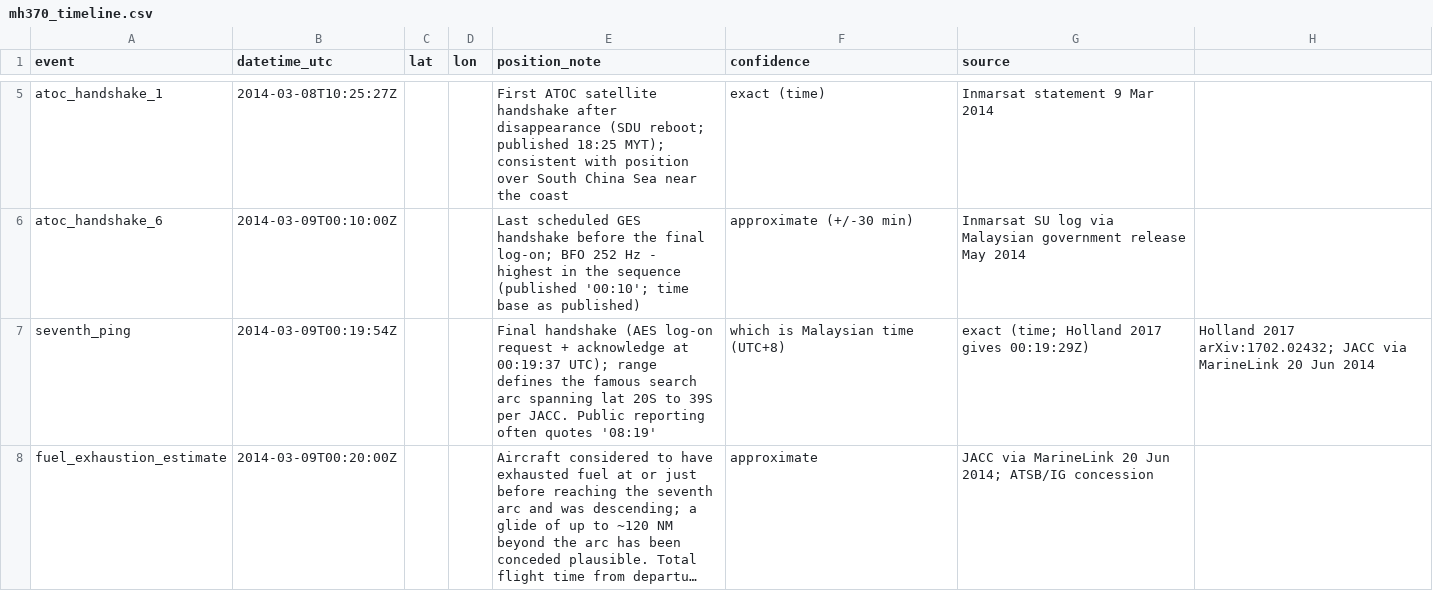
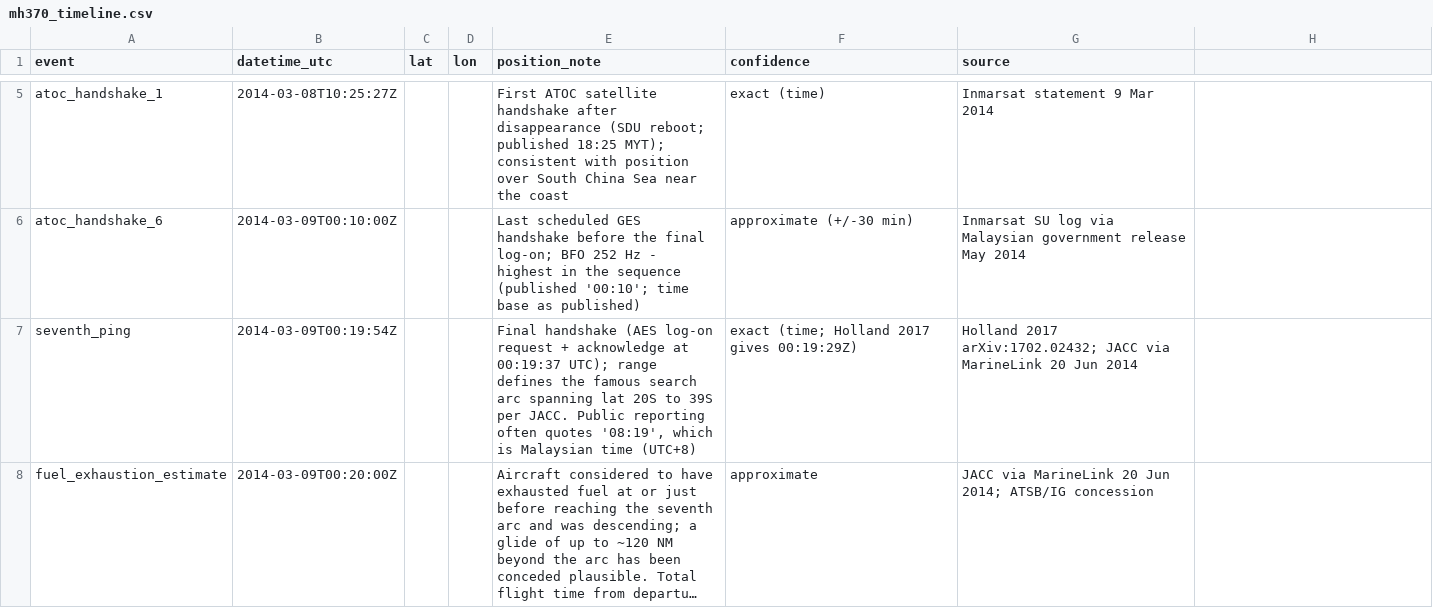
Before and after one commit to pgrinste/mh370-search, a CSV file: data/curated/mh370_timeline.csv, drawn as a sheet; only a part is shown, gaps mark what is left out; long unchanged cells end in …; the diff names each change by its address in the sheet, - before the commit and + after, or states it on an @@ line.

Commit message:
quote timeline notes containing commas (fixes pandas parse)

```diff
--- a/data/curated/mh370_timeline.csv
+++ b/data/curated/mh370_timeline.csv
-E7 (position_note): …often quotes '08:19'
+E7 (position_note): …often quotes '08:19', which is Malaysian time (UTC+8)
-F7 (confidence): which is Malaysian time (UTC+8)
+F7 (confidence): exact (time; Holland 2017 gives 00:19:29Z)
-G7 (source): exact (time; Holland 2017 gives 00:19:29Z)
+G7 (source): Holland 2017 arXiv:1702.02432; JACC via MarineLink 20 Jun 2014
-H7: Holland 2017 arXiv:1702.02432; JACC via MarineLink 20 Jun 2014
+H7: (empty)
```
